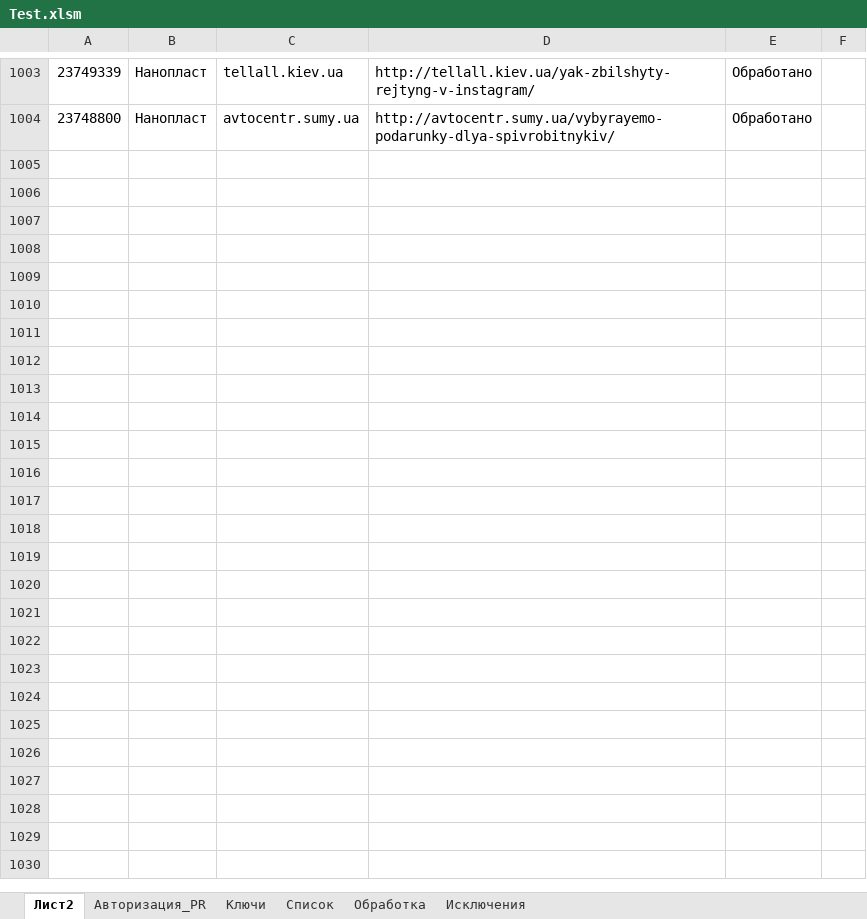
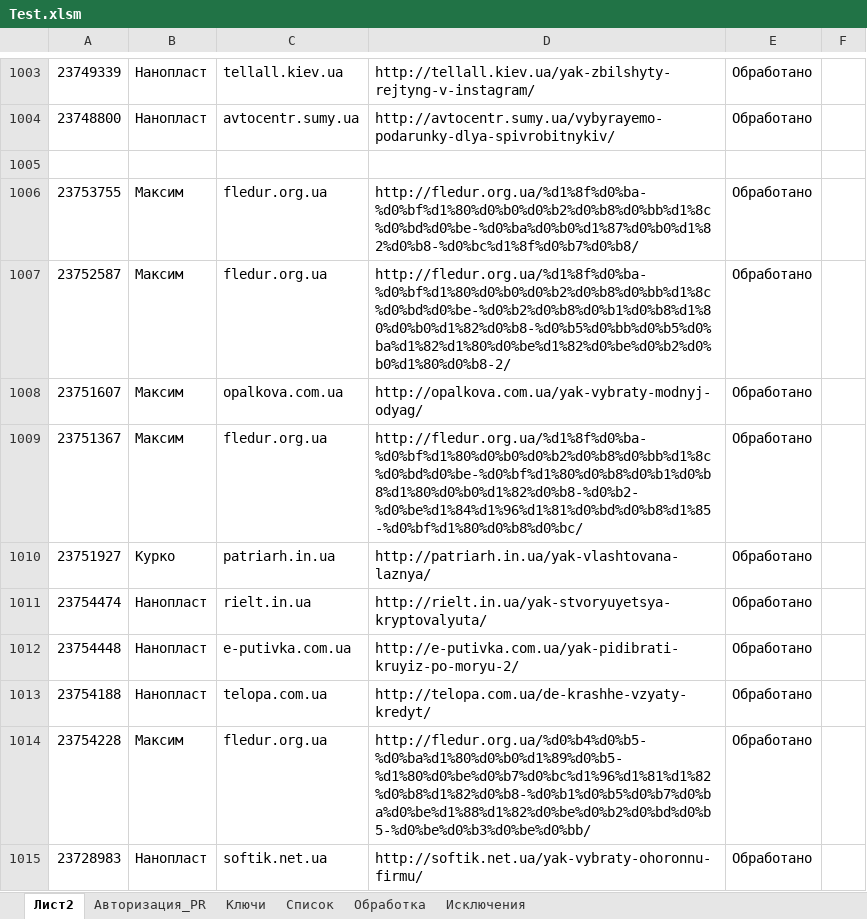
Before and after one commit to Goodron1981/MyMacros-master, an Excel workbook: Test.xlsm, sheet Лист2, drawn as a sheet; only a part is shown, gaps mark what is left out; values as stored, in another font and other column widths than the file's, no borders; the diff names each change by its address in the sheet, - before the commit and + after, or states it on an @@ line.

```diff
--- a/Test.xlsm (sheet Лист2)
+++ b/Test.xlsm (sheet Лист2)
+row 1005: (empty)
+row 1006: 23753755 | Максим | fledur.org.ua | http://fledur.org.ua/%d1%8f%d0%ba-%d0%bf%d1%80%d0%b0%d0%b2%d0%b8%d0%bb%d1%8c%d0%bd%d0%be-%d0%ba%d0%b0%d1%87%d0%b0%d1%82%d0%b8-%d0%bc%d1%8f%d0%b7%d0%b8/ | Обработано
+row 1007: 23752587 | Максим | fledur.org.ua | http://fledur.org.ua/%d1%8f%d0%ba-%d0%bf%d1%80%d0%b0%d0%b2%d0%b8%d0%bb%d1%8c%d0%bd%d0%be-%d0%b2%d0%b8%d0%b1%d0%b8%d1%80%d0%b0%d1%82%d0%b8-%d0%b5%d0%bb%d0%b5%d0%ba%d1%82%d1%80%d0%be%d1%82%d0%be%d0%b2%d0%b0%d1%80%d0%b8-2/ | Обработано
+row 1008: 23751607 | Максим | opalkova.com.ua | http://opalkova.com.ua/yak-vybraty-modnyj-odyag/ | Обработано
+row 1009: 23751367 | Максим | fledur.org.ua | http://fledur.org.ua/%d1%8f%d0%ba-%d0%bf%d1%80%d0%b0%d0%b2%d0%b8%d0%bb%d1%8c%d0%bd%d0%be-%d0%bf%d1%80%d0%b8%d0%b1%d0%b8%d1%80%d0%b0%d1%82%d0%b8-%d0%b2-%d0%be%d1%84%d1%96%d1%81%d0%bd%d0%b8%d1%85-%d0%bf%d1%80%d0%b8%d0%bc/ | Обработано
+row 1010: 23751927 | Курко | patriarh.in.ua | http://patriarh.in.ua/yak-vlashtovana-laznya/ | Обработано
+row 1011: 23754474 | Нанопласт | rielt.in.ua | http://rielt.in.ua/yak-stvoryuyetsya-kryptovalyuta/ | Обработано
+row 1012: 23754448 | Нанопласт | e-putivka.com.ua | http://e-putivka.com.ua/yak-pidibrati-kruyiz-po-moryu-2/ | Обработано
+row 1013: 23754188 | Нанопласт | telopa.com.ua | http://telopa.com.ua/de-krashhe-vzyaty-kredyt/ | Обработано
+row 1014: 23754228 | Максим | fledur.org.ua | http://fledur.org.ua/%d0%b4%d0%b5-%d0%ba%d1%80%d0%b0%d1%89%d0%b5-%d1%80%d0%be%d0%b7%d0%bc%d1%96%d1%81%d1%82%d0%b8%d1%82%d0%b8-%d0%b1%d0%b5%d0%b7%d0%ba%d0%be%d1%88%d1%82%d0%be%d0%b2%d0%bd%d0%b5-%d0%be%d0%b3%d0%be%d0%bb/ | Обработано
+row 1015: 23728983 | Нанопласт | softik.net.ua | http://softik.net.ua/yak-vybraty-ohoronnu-firmu/ | Обработано
```
Also changed, not shown: sheet Обработка, sheet Список, sheet Ключи, sheet Авторизация_PR, charts or pictures, Тестовая версия.xlsm, 2 other files.
